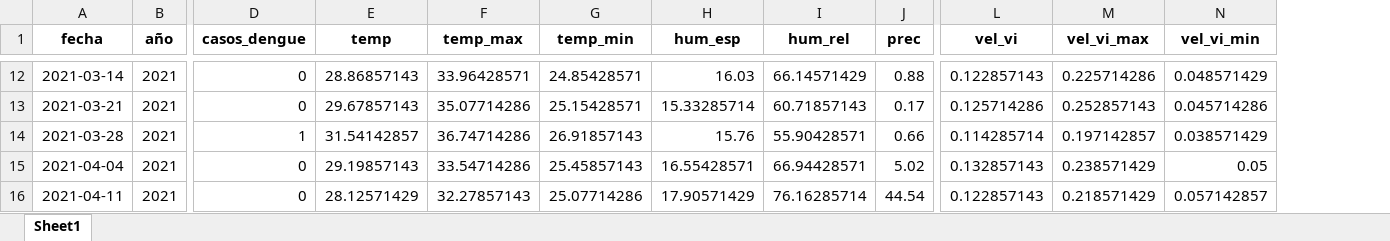
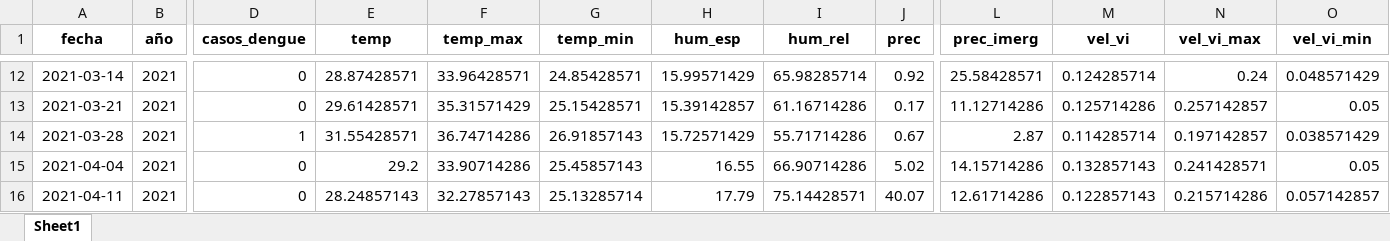
Before and after one commit to marco-canas/arima, an Excel workbook: 2_ejecucion_plan_trabajo/2_consolidacion_datos_meteoro_epidemiologicos_reales/04_analisis_exploratorio/df_final_fusionado.xlsx, sheet Sheet1, drawn as a sheet; only a part is shown, gaps mark what is left out; values as stored, in another font and other column widths than the file's, no borders; addresses are those after the commit; the diff covers the shown part only; the diff names each change by its address in the sheet, - before the commit and + after, or states it on an @@ line.

```diff
--- a/2_ejecucion_plan_trabajo/2_consolidacion_datos_meteoro_epidemiologicos_reales/04_analisis_exploratorio/df_final_fusionado.xlsx (sheet Sheet1)
+++ b/2_ejecucion_plan_trabajo/2_consolidacion_datos_meteoro_epidemiologicos_reales/04_analisis_exploratorio/df_final_fusionado.xlsx (sheet Sheet1)
+column L (prec_imerg), rows 12-16: 25.58428571 | 11.12714286 | 2.87 | 14.15714286 | 12.61714286
-E12 (temp): 28.86857143
+E12 (temp): 28.87428571
-H12 (hum_esp): 16.03
+H12 (hum_esp): 15.99571429
-I12 (hum_rel): 66.14571429
+I12 (hum_rel): 65.98285714
-J12 (prec): 0.88
+J12 (prec): 0.92
-M12 (vel_vi): 0.122857143
+M12 (vel_vi): 0.124285714
-N12 (vel_vi_max): 0.225714286
+N12 (vel_vi_max): 0.24
-E13 (temp): 29.67857143
+E13 (temp): 29.61428571
-F13 (temp_max): 35.07714286
+F13 (temp_max): 35.31571429
-H13 (hum_esp): 15.33285714
+H13 (hum_esp): 15.39142857
-I13 (hum_rel): 60.71857143
+I13 (hum_rel): 61.16714286
-N13 (vel_vi_max): 0.252857143
+N13 (vel_vi_max): 0.257142857
-O13 (vel_vi_min): 0.045714286
+O13 (vel_vi_min): 0.05
-E14 (temp): 31.54142857
+E14 (temp): 31.55428571
-H14 (hum_esp): 15.76
+H14 (hum_esp): 15.72571429
-I14 (hum_rel): 55.90428571
+I14 (hum_rel): 55.71714286
-J14 (prec): 0.66
+J14 (prec): 0.67
-E15 (temp): 29.19857143
+E15 (temp): 29.2
-F15 (temp_max): 33.54714286
+F15 (temp_max): 33.90714286
-H15 (hum_esp): 16.55428571
+H15 (hum_esp): 16.55
-I15 (hum_rel): 66.94428571
+I15 (hum_rel): 66.90714286
-N15 (vel_vi_max): 0.238571429
+N15 (vel_vi_max): 0.241428571
-E16 (temp): 28.12571429
+E16 (temp): 28.24857143
-G16 (temp_min): 25.07714286
+G16 (temp_min): 25.13285714
-H16 (hum_esp): 17.90571429
+H16 (hum_esp): 17.79
-I16 (hum_rel): 76.16285714
+I16 (hum_rel): 75.14428571
-J16 (prec): 44.54
+J16 (prec): 40.07
-N16 (vel_vi_max): 0.218571429
+N16 (vel_vi_max): 0.215714286
```
Also changed, not shown: 1651 edited cells elsewhere in this sheet, 2_ejecucion_plan_trabajo/2_consolidacion_datos_meteoro_epidemiologicos_reales/03_fusionados_y_limpieza_datos/df_final_fusionado.xlsx.
